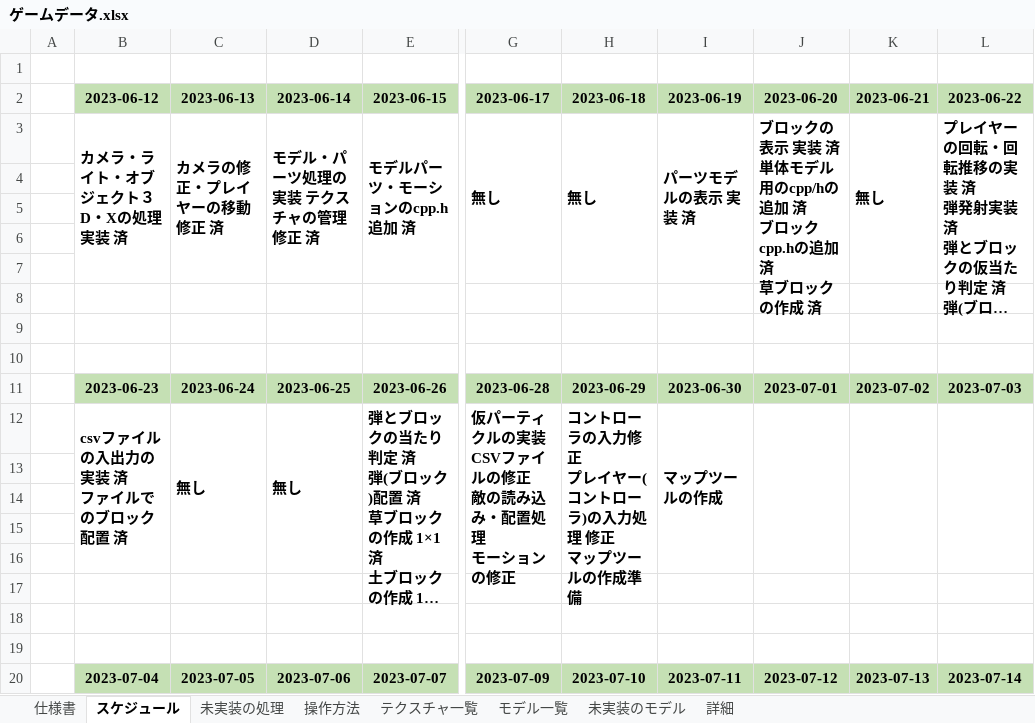
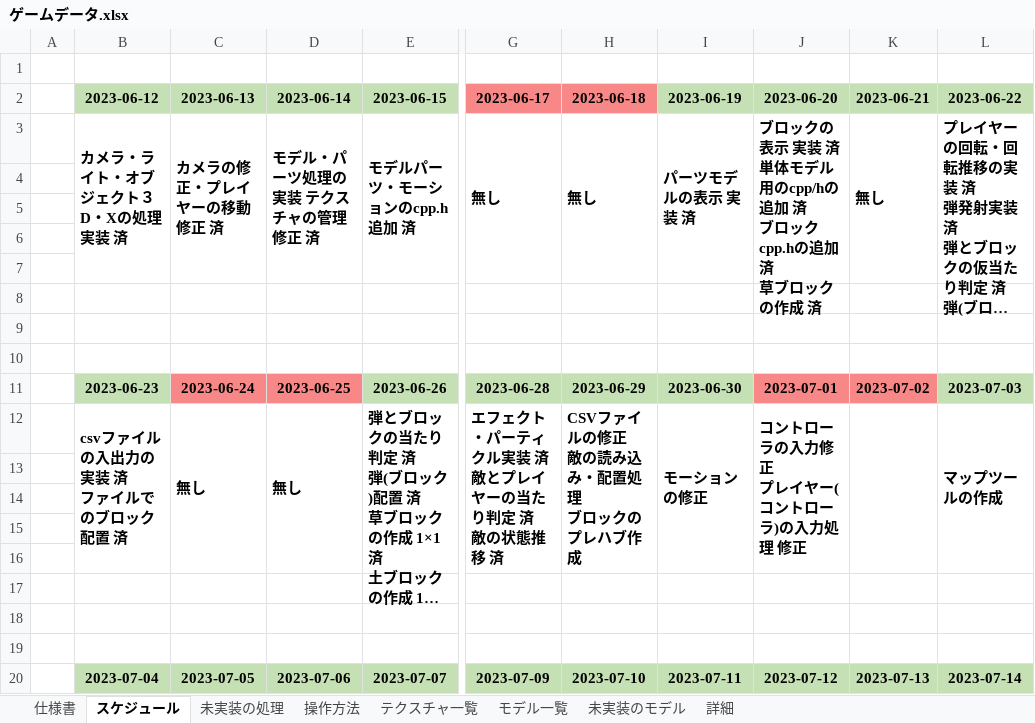
Before and after one commit to keisuke0211/pixel, an Excel workbook: data/ゲームデータ.xlsx, sheet スケジュール, drawn as a sheet; only a part is shown, gaps mark what is left out; long unchanged cells end in …; values as stored, in another font and other column widths than the file's, no borders; ↵ is a line break in a cell; the diff names each change by its address in the sheet, - before the commit and + after, or states it on an @@ line.

```diff
--- a/data/ゲームデータ.xlsx (sheet スケジュール)
+++ b/data/ゲームデータ.xlsx (sheet スケジュール)
-G2:H2 fill: #C5E0B4
+G2:H2 fill: #F88888
-C11:D11 fill: #C5E0B4
+C11:D11 fill: #F88888
-J11:K11 fill: #C5E0B4
+J11:K11 fill: #F88888
-G12 (2023-06-17): 仮パーティクルの実装 ↵ CSVファイルの修正 ↵ 敵の読み込み・配置処理 ↵ モーションの修正
+G12 (2023-06-17): エフェクト・パーティクル実装 済 ↵ 敵とプレイヤーの当たり判定 済 ↵ 敵の状態推移 済
-H12 (2023-06-18): コントローラの入力修正 ↵ プレイヤー(コントローラ)の入力処理 修正 ↵ マップツールの作成準備
+H12 (2023-06-18): CSVファイルの修正 ↵ 敵の読み込み・配置処理 ↵ ブロックのプレハブ作成
-I12 (2023-06-19): マップツールの作成
+I12 (2023-06-19): モーションの修正
-J12 (2023-06-20): (empty)
+J12 (2023-06-20): コントローラの入力修正 ↵ プレイヤー(コントローラ)の入力処理 修正
-L12 (2023-06-22): (empty)
+L12 (2023-06-22): マップツールの作成
```
Also changed, not shown: 8 other files.
